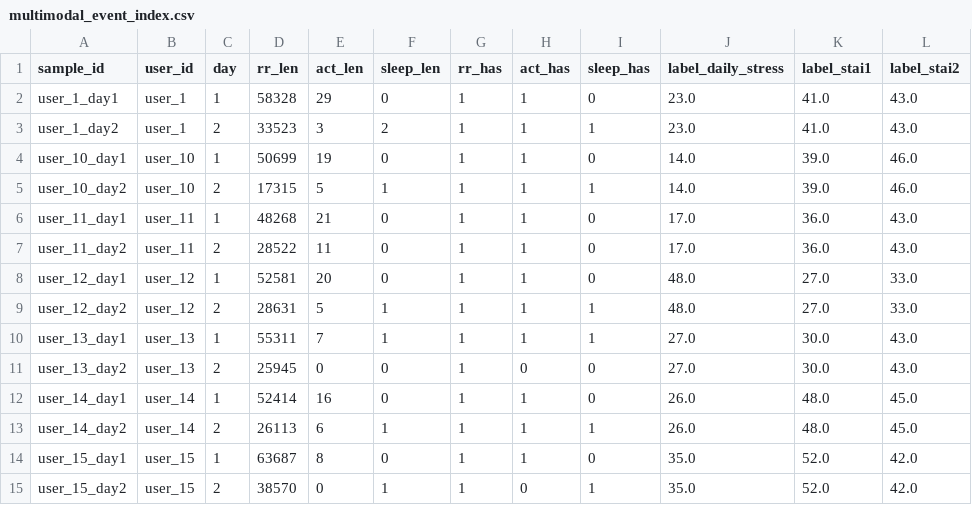
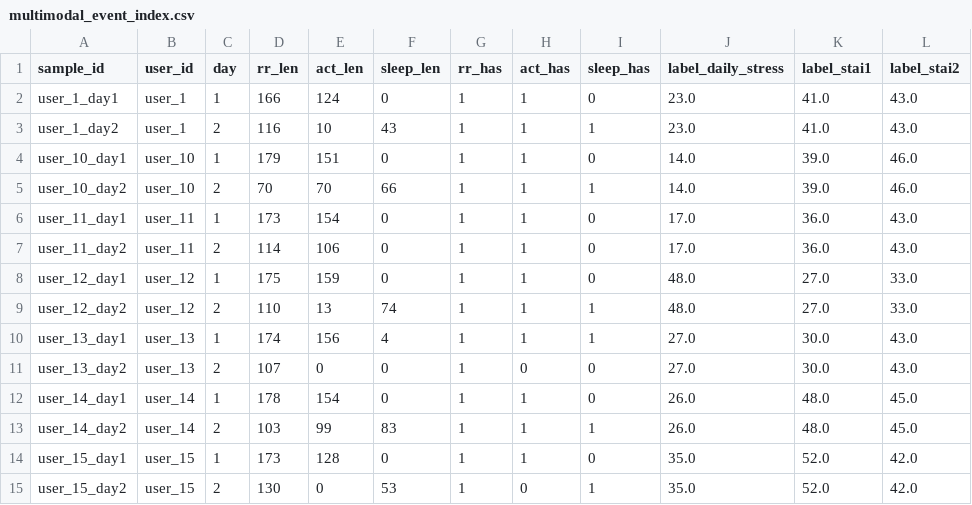
Before and after one commit to Stars-Shen/mm-test, a CSV file: code/baseline2_seq/processed/multimodal_event_index.csv, drawn as a sheet; only a part is shown; the diff covers the shown part only.

```diff
--- a/code/baseline2_seq/processed/multimodal_event_index.csv
+++ b/code/baseline2_seq/processed/multimodal_event_index.csv
@@ -1,15 +1,15 @@
 sample_id,user_id,day,rr_len,act_len,sleep_len,rr_has,act_has,sleep_has,label_daily_stress,label_stai1,label_stai2
-user_1_day1,user_1,1,58328,29,0,1,1,0,23.0,41.0,43.0
-user_1_day2,user_1,2,33523,3,2,1,1,1,23.0,41.0,43.0
-user_10_day1,user_10,1,50699,19,0,1,1,0,14.0,39.0,46.0
-user_10_day2,user_10,2,17315,5,1,1,1,1,14.0,39.0,46.0
-user_11_day1,user_11,1,48268,21,0,1,1,0,17.0,36.0,43.0
-user_11_day2,user_11,2,28522,11,0,1,1,0,17.0,36.0,43.0
-user_12_day1,user_12,1,52581,20,0,1,1,0,48.0,27.0,33.0
-user_12_day2,user_12,2,28631,5,1,1,1,1,48.0,27.0,33.0
-user_13_day1,user_13,1,55311,7,1,1,1,1,27.0,30.0,43.0
-user_13_day2,user_13,2,25945,0,0,1,0,0,27.0,30.0,43.0
-user_14_day1,user_14,1,52414,16,0,1,1,0,26.0,48.0,45.0
-user_14_day2,user_14,2,26113,6,1,1,1,1,26.0,48.0,45.0
-user_15_day1,user_15,1,63687,8,0,1,1,0,35.0,52.0,42.0
-user_15_day2,user_15,2,38570,0,1,1,0,1,35.0,52.0,42.0
+user_1_day1,user_1,1,166,124,0,1,1,0,23.0,41.0,43.0
+user_1_day2,user_1,2,116,10,43,1,1,1,23.0,41.0,43.0
+user_10_day1,user_10,1,179,151,0,1,1,0,14.0,39.0,46.0
+user_10_day2,user_10,2,70,70,66,1,1,1,14.0,39.0,46.0
+user_11_day1,user_11,1,173,154,0,1,1,0,17.0,36.0,43.0
+user_11_day2,user_11,2,114,106,0,1,1,0,17.0,36.0,43.0
+user_12_day1,user_12,1,175,159,0,1,1,0,48.0,27.0,33.0
+user_12_day2,user_12,2,110,13,74,1,1,1,48.0,27.0,33.0
+user_13_day1,user_13,1,174,156,4,1,1,1,27.0,30.0,43.0
+user_13_day2,user_13,2,107,0,0,1,0,0,27.0,30.0,43.0
+user_14_day1,user_14,1,178,154,0,1,1,0,26.0,48.0,45.0
+user_14_day2,user_14,2,103,99,83,1,1,1,26.0,48.0,45.0
+user_15_day1,user_15,1,173,128,0,1,1,0,35.0,52.0,42.0
+user_15_day2,user_15,2,130,0,53,1,0,1,35.0,52.0,42.0
```
Also changed, not shown: 73 edited cells elsewhere in this file, 28 other files.
